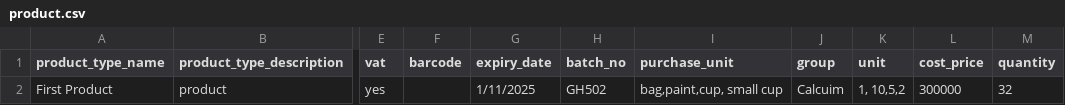
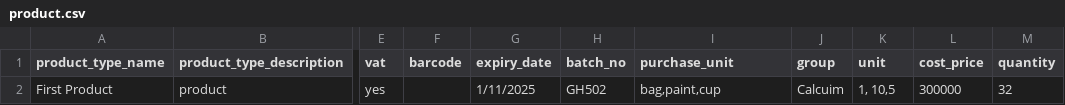
Before and after one commit to cmdav/salesbook, a CSV file: api/csv/product.csv, drawn as a sheet; only a part is shown, gaps mark what is left out; the diff names each change by its address in the sheet, - before the commit and + after, or states it on an @@ line.

```diff
--- a/api/csv/product.csv
+++ b/api/csv/product.csv
-I2 (purchase_unit): bag,paint,cup, small cup
+I2 (purchase_unit): bag,paint,cup
-K2 (unit): 1, 10,5,2
+K2 (unit): 1, 10,5
```
Also changed, not shown: 6 other files.
